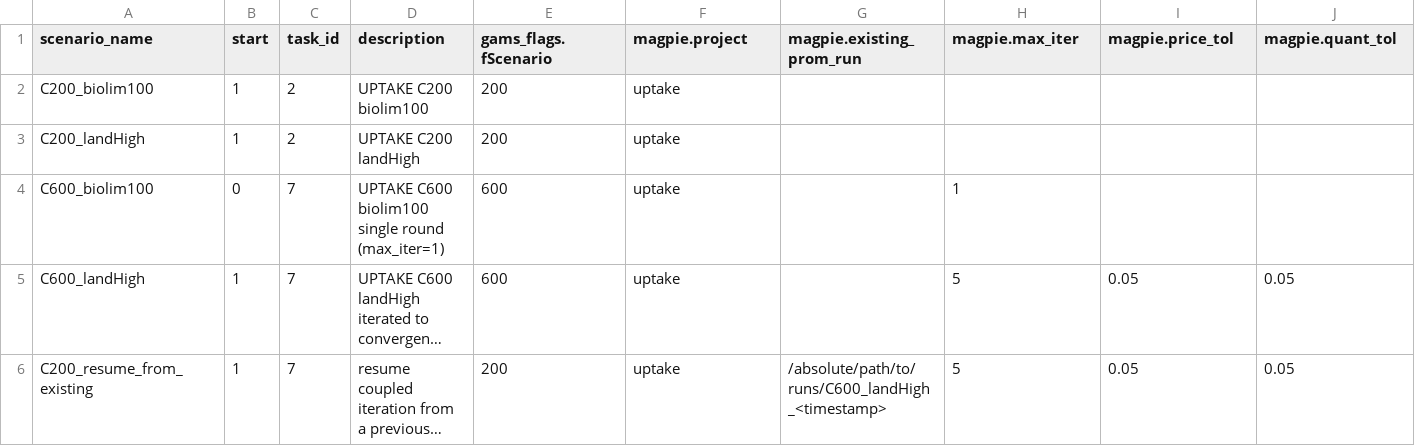
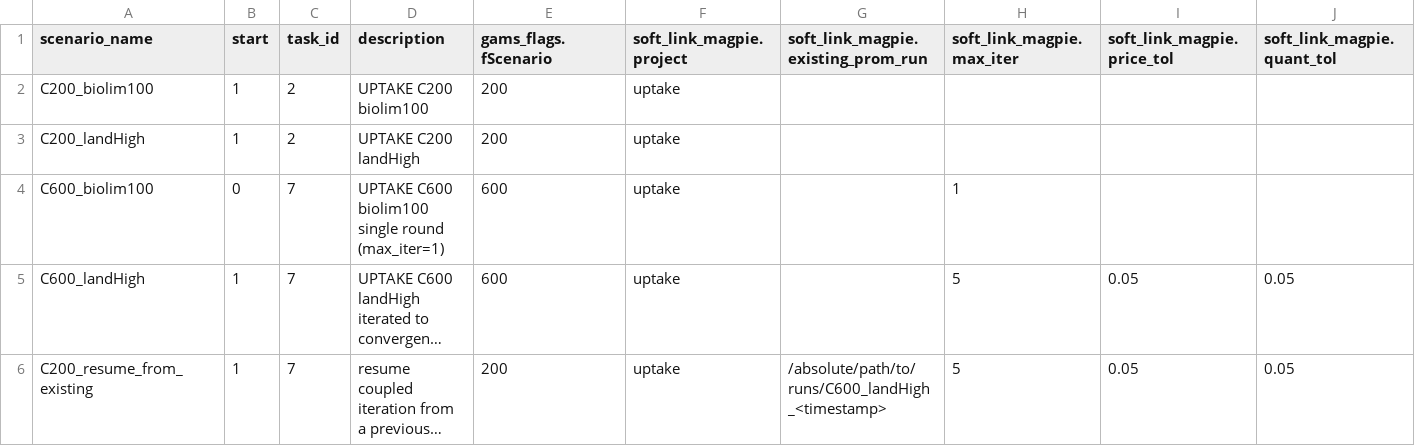
Before and after one commit to e3modelling/OPEN-PROM, a CSV file: scenarios.template.csv, drawn as a sheet; long unchanged cells end in ….

```diff
--- a/scenarios.template.csv
+++ b/scenarios.template.csv
@@ -1,2 +1,2 @@
-scenario_name,start,task_id,description,gams_flags.fScenario,magpie.project,magpie.existing_prom_run,magpie.max_iter,magpie.price_tol,magpie.quant_tol
+scenario_name,start,task_id,description,gams_flags.fScenario,soft_link_magpie.project,soft_link_magpie.existing_prom_run,soft_link_magpie.max_iter,soft_link_magpie.price_tol,soft_link_magpie.quant_tol
 C200_biolim100,1,2,UPTAKE C200 biolim100,200,uptake,,,,
```
Also changed, not shown: 8 other files.
